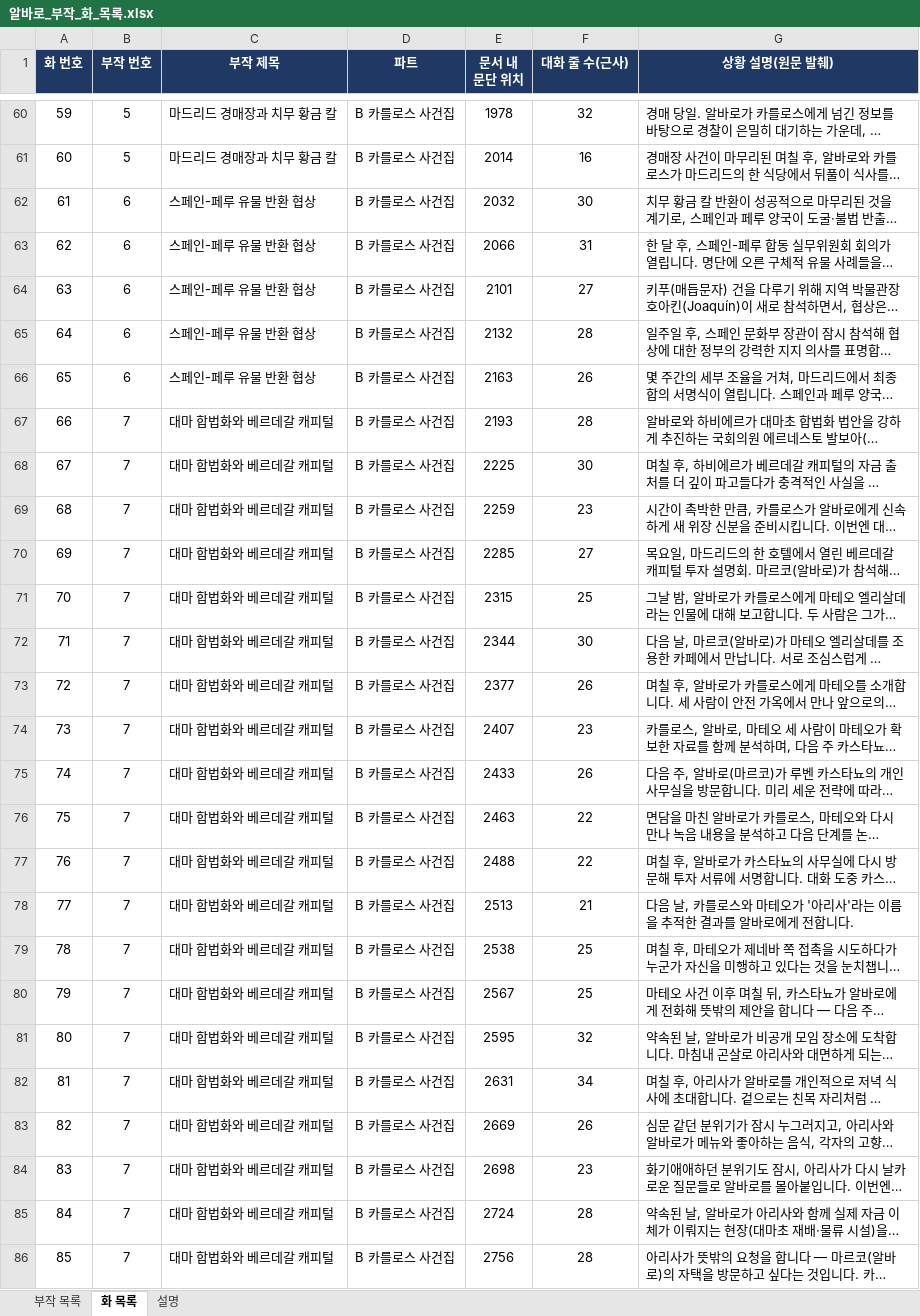
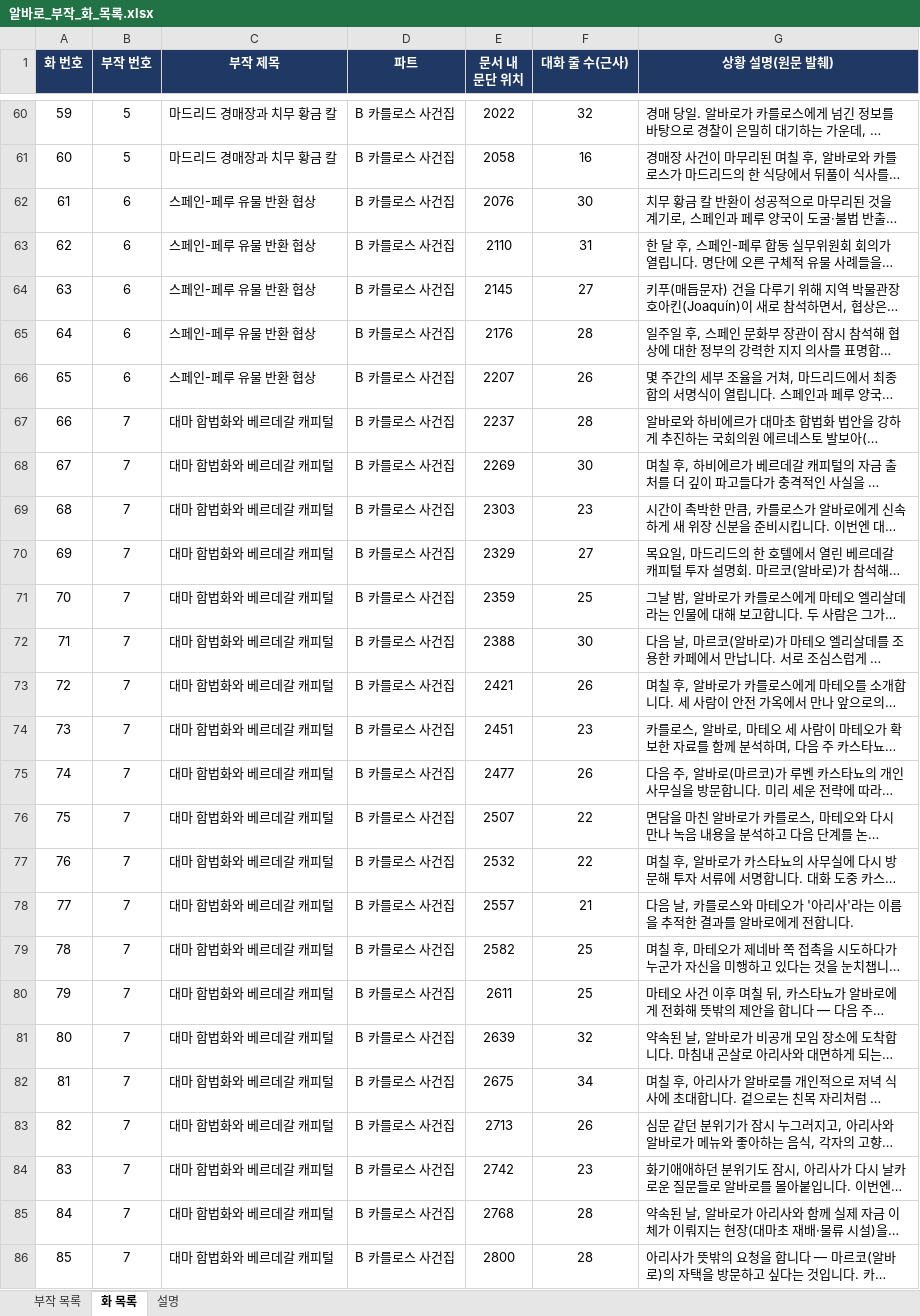
Before and after one commit to svetsvet1982/Spain-Alvaro-Story, an Excel workbook: 알바로_부작_화_목록.xlsx, sheet 화 목록, drawn as a sheet; only a part is shown, gaps mark what is left out; long unchanged cells end in …; values as stored, in another font and other column widths than the file's, no borders; charts and pictures not drawn; the diff covers the shown part only; the diff names each change by its address in the sheet, - before the commit and + after, or states it on an @@ line.

```diff
--- a/알바로_부작_화_목록.xlsx (sheet 화 목록)
+++ b/알바로_부작_화_목록.xlsx (sheet 화 목록)
-E60 (문서 내 문단 위치): 1978
+E60 (문서 내 문단 위치): 2022
-E61 (문서 내 문단 위치): 2014
+E61 (문서 내 문단 위치): 2058
-E62 (문서 내 문단 위치): 2032
+E62 (문서 내 문단 위치): 2076
-E63 (문서 내 문단 위치): 2066
+E63 (문서 내 문단 위치): 2110
-E64 (문서 내 문단 위치): 2101
+E64 (문서 내 문단 위치): 2145
-E65 (문서 내 문단 위치): 2132
+E65 (문서 내 문단 위치): 2176
-E66 (문서 내 문단 위치): 2163
+E66 (문서 내 문단 위치): 2207
-E67 (문서 내 문단 위치): 2193
+E67 (문서 내 문단 위치): 2237
-E68 (문서 내 문단 위치): 2225
+E68 (문서 내 문단 위치): 2269
-E69 (문서 내 문단 위치): 2259
+E69 (문서 내 문단 위치): 2303
-E70 (문서 내 문단 위치): 2285
+E70 (문서 내 문단 위치): 2329
-E71 (문서 내 문단 위치): 2315
+E71 (문서 내 문단 위치): 2359
-E72 (문서 내 문단 위치): 2344
+E72 (문서 내 문단 위치): 2388
-E73 (문서 내 문단 위치): 2377
+E73 (문서 내 문단 위치): 2421
-E74 (문서 내 문단 위치): 2407
+E74 (문서 내 문단 위치): 2451
-E75 (문서 내 문단 위치): 2433
+E75 (문서 내 문단 위치): 2477
-E76 (문서 내 문단 위치): 2463
+E76 (문서 내 문단 위치): 2507
-E77 (문서 내 문단 위치): 2488
+E77 (문서 내 문단 위치): 2532
-E78 (문서 내 문단 위치): 2513
+E78 (문서 내 문단 위치): 2557
-E79 (문서 내 문단 위치): 2538
+E79 (문서 내 문단 위치): 2582
-E80 (문서 내 문단 위치): 2567
+E80 (문서 내 문단 위치): 2611
-E81 (문서 내 문단 위치): 2595
+E81 (문서 내 문단 위치): 2639
-E82 (문서 내 문단 위치): 2631
+E82 (문서 내 문단 위치): 2675
-E83 (문서 내 문단 위치): 2669
+E83 (문서 내 문단 위치): 2713
-E84 (문서 내 문단 위치): 2698
+E84 (문서 내 문단 위치): 2742
-E85 (문서 내 문단 위치): 2724
+E85 (문서 내 문단 위치): 2768
-E86 (문서 내 문단 위치): 2756
+E86 (문서 내 문단 위치): 2800
```
Also changed, not shown: 921 edited cells elsewhere in this sheet, sheet 부작 목록, 1 other file.
